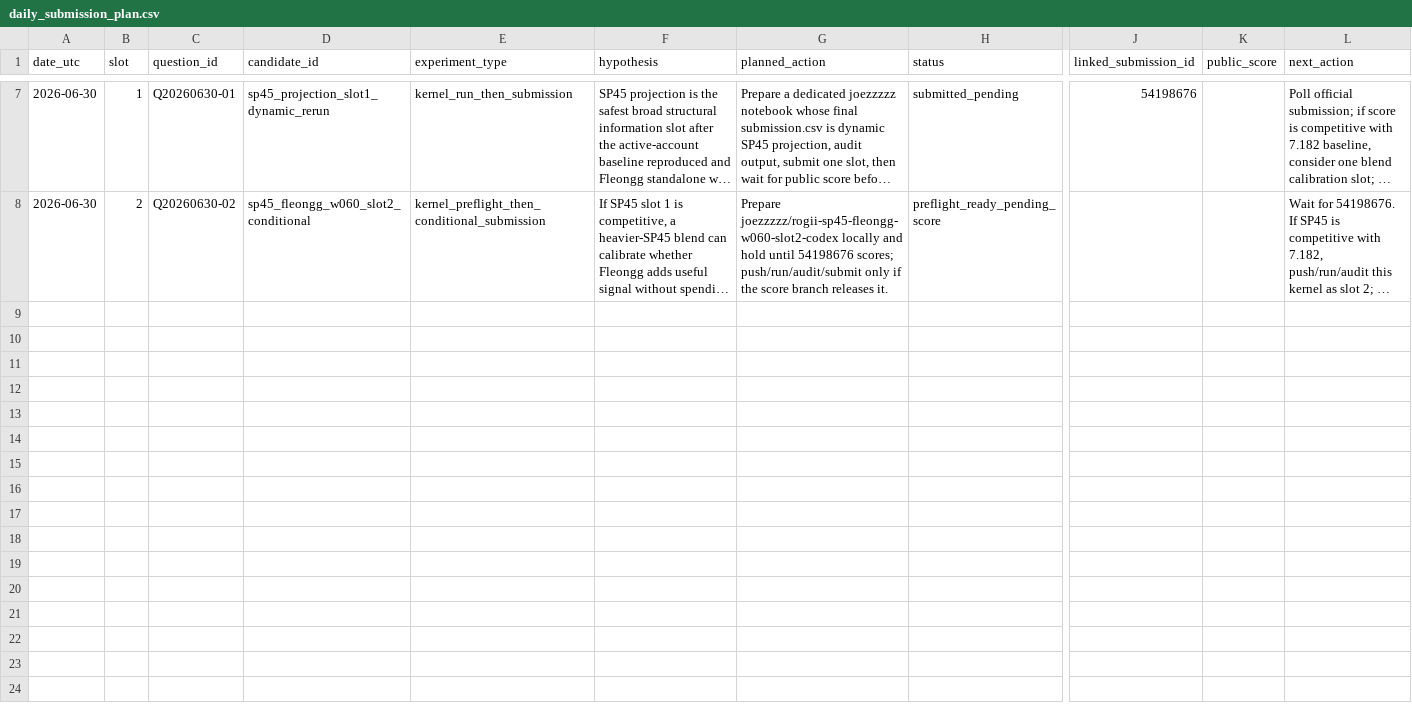
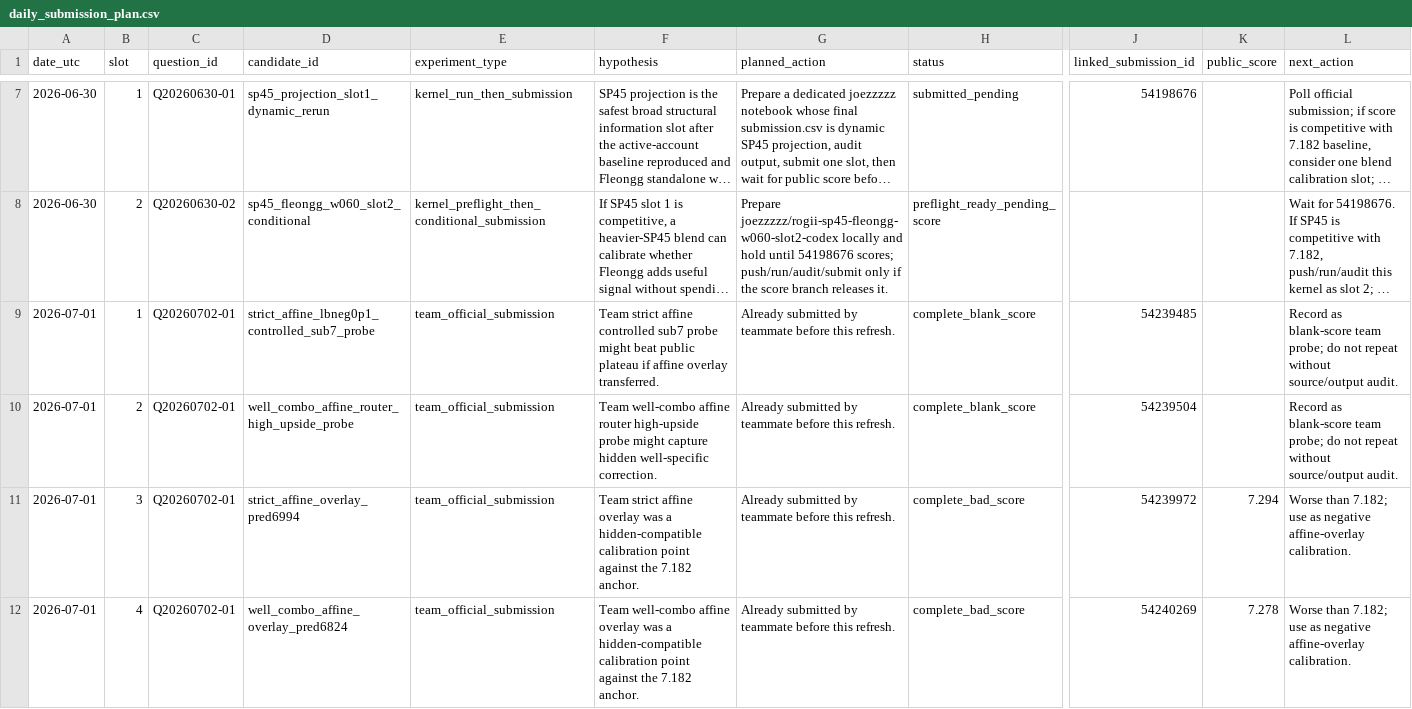
Before and after one commit to Marc0823/Kaggle-competition, a CSV file: experiments/daily_submission_plan.csv, drawn as a sheet; only a part is shown, gaps mark what is left out; long unchanged cells end in …; rows hold the shown columns only; the diff names each change by its address in the sheet, - before the commit and + after, or states it on an @@ line.

```diff
--- a/experiments/daily_submission_plan.csv
+++ b/experiments/daily_submission_plan.csv
+row 9: 2026-07-01 | 1 | Q20260702-01 | strict_affine_lbneg0p1_controlled_sub7_probe | team_official_submission | Team strict affine controlled sub7 probe might beat public plateau if affine overlay transferred. | Already submitted by teammate before this refresh. | complete_blank_score | 54239485 |  | Record as blank-score team probe; do not repeat without source/output audit.
+row 10: 2026-07-01 | 2 | Q20260702-01 | well_combo_affine_router_high_upside_probe | team_official_submission | Team well-combo affine router high-upside probe might capture hidden well-specific correction. | Already submitted by teammate before this refresh. | complete_blank_score | 54239504 |  | Record as blank-score team probe; do not repeat without source/output audit.
+row 11: 2026-07-01 | 3 | Q20260702-01 | strict_affine_overlay_pred6994 | team_official_submission | Team strict affine overlay was a hidden-compatible calibration point against the 7.182 anchor. | Already submitted by teammate before this refresh. | complete_bad_score | 54239972 | 7.294 | Worse than 7.182; use as negative affine-overlay calibration.
+row 12: 2026-07-01 | 4 | Q20260702-01 | well_combo_affine_overlay_pred6824 | team_official_submission | Team well-combo affine overlay was a hidden-compatible calibration point against the 7.182 anchor. | Already submitted by teammate before this refresh. | complete_bad_score | 54240269 | 7.278 | Worse than 7.182; use as negative affine-overlay calibration.
```
Also changed, not shown: experiments/question_decision_log.csv, experiments/submission_ledger.csv, 1 other file.
